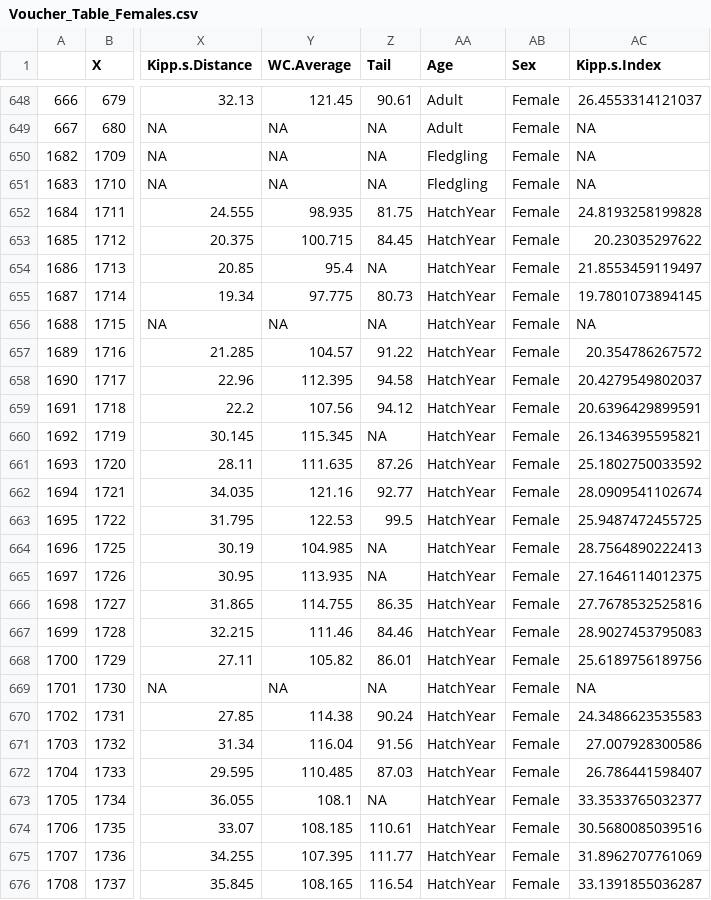
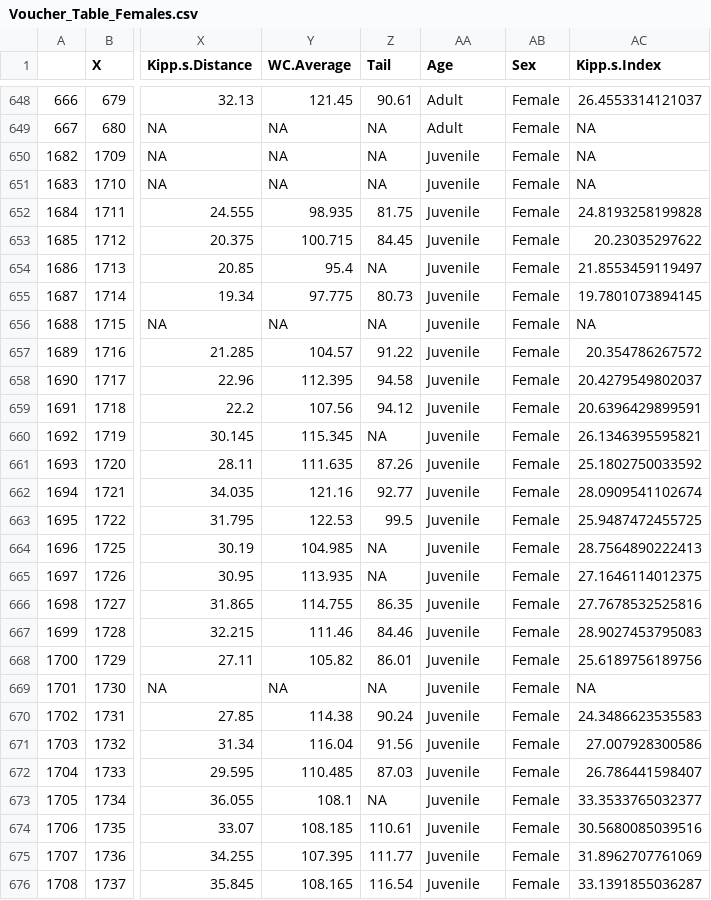
Before and after one commit to mmacphe/Tyrannus_morphology, a CSV file: Voucher_Table_Females.csv, drawn as a sheet; only a part is shown, gaps mark what is left out; the diff covers the shown part only; the diff names each change by its address in the sheet, - before the commit and + after, or states it on an @@ line.

```diff
--- a/Voucher_Table_Females.csv
+++ b/Voucher_Table_Females.csv
-AA650:AA651 (Age): Fledgling
+AA650:AA651 (Age): Juvenile
-AA652:AA676 (Age): HatchYear
+AA652:AA676 (Age): Juvenile
```
Also changed, not shown: 152 edited cells elsewhere in this file, Voucher_Table_Males.csv, 3 other files.
